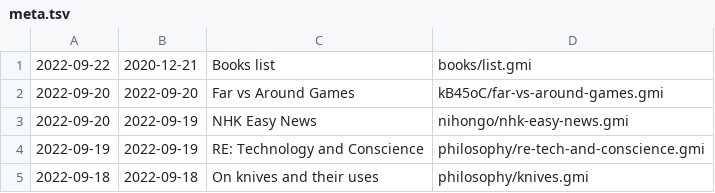
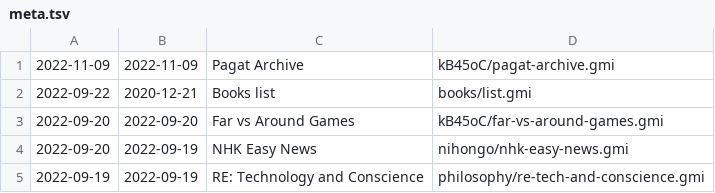
Before and after one commit to siiky/siiky.github.io, a TSV file: meta.tsv, drawn as a sheet; only a part is shown; the shorter side is filled out with more unchanged rows; the diff names each change by its address in the sheet, - before the commit and + after, or states it on an @@ line.

Commit message:
Add kB45oC/pagat-archive

```diff
--- a/meta.tsv
+++ b/meta.tsv
+row 1: 2022-11-09 | 2022-11-09 | Pagat Archive | kB45oC/pagat-archive.gmi
```
Also changed, not shown: 10 other files.
